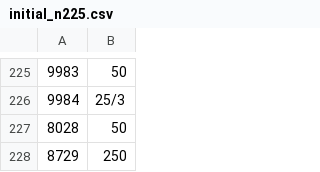
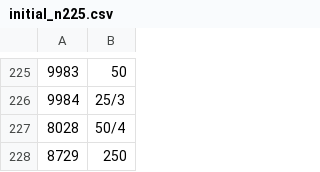
Before and after one commit to fx-kirin/n225, a CSV file: n225/data/initial_n225.csv, drawn as a sheet; only a part is shown, gaps mark what is left out.

```diff
--- a/n225/data/initial_n225.csv
+++ b/n225/data/initial_n225.csv
@@ -226,3 +226,3 @@
           9984,         25/3
-          8028,           50
+          8028,           50/4
           8729,          250
```
Also changed, not shown: 2 other files.
